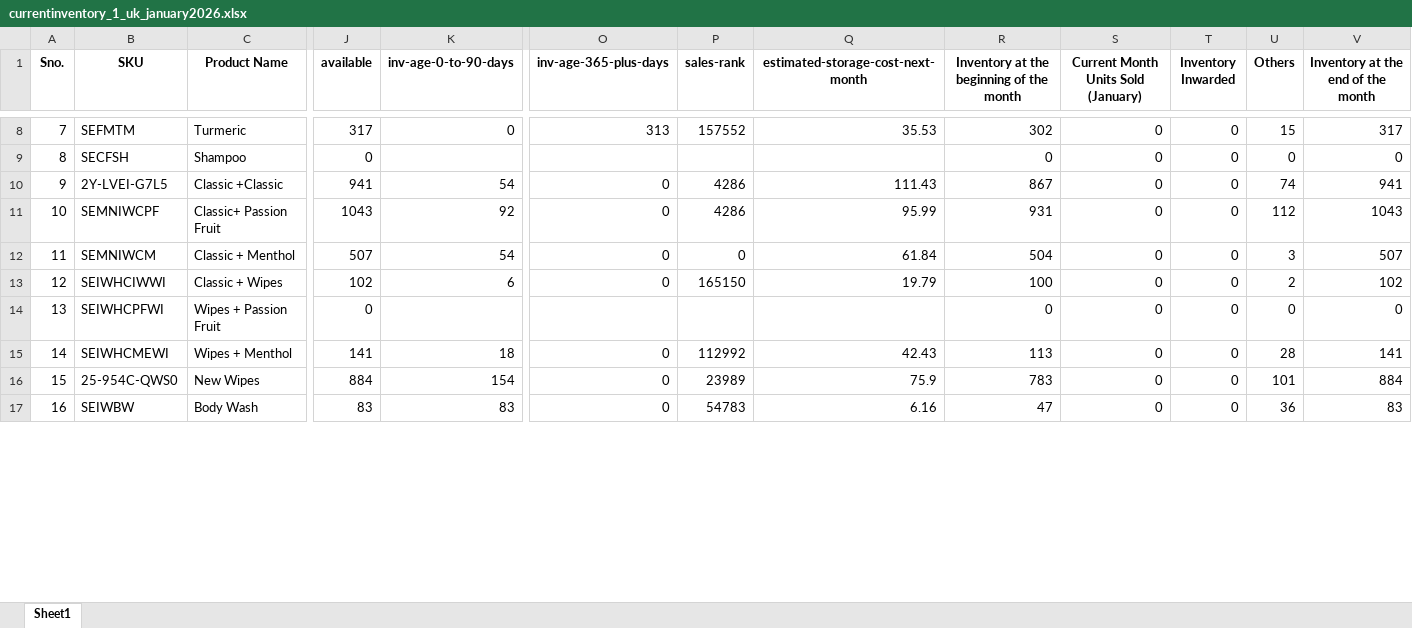
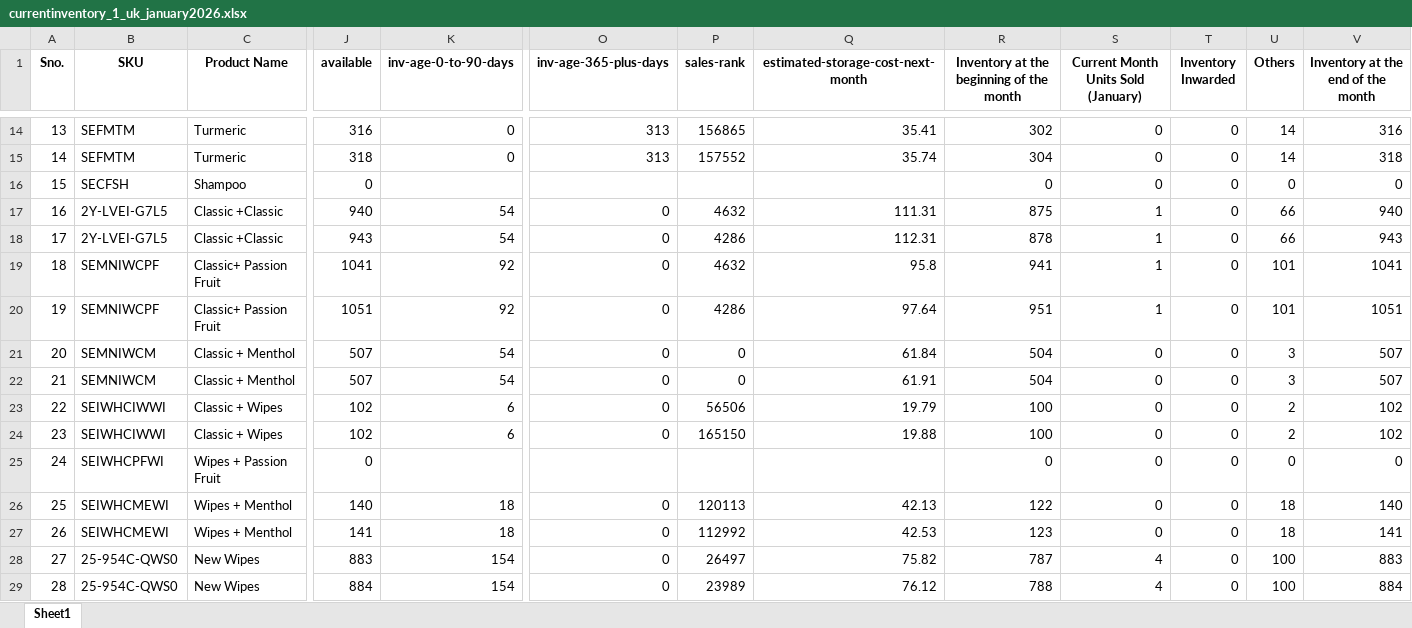
Before and after one commit to frontenddeveloper-lab/Phormula-tool, an Excel workbook: backend/uploads/currentinventory_1_uk_january2026.xlsx, sheet Sheet1, drawn as a sheet; only a part is shown, gaps mark what is left out; the shorter side is filled out with more unchanged rows; values as stored, in another font and other column widths than the file's, no borders; addresses are those after the commit; rows hold the shown columns only; the diff covers the shown part only; the diff names each change by its address in the sheet, - before the commit and + after, or states it on an @@ line.

```diff
--- a/backend/uploads/currentinventory_1_uk_january2026.xlsx (sheet Sheet1)
+++ b/backend/uploads/currentinventory_1_uk_january2026.xlsx (sheet Sheet1)
@@ column A (Sno.) renumbered between rows 3 and 31 @@
-J14 (available): 317
+J14 (available): 316
-P14 (sales-rank): 157552
+P14 (sales-rank): 156865
-Q14: 35.53
+Q14: 35.41
-U14 (Others): 15
+U14 (Others): 14
-V14: 317
+V14: 316
+row 15: 14 | SEFMTM | Turmeric | 318 | 0 | 313 | 157552 | 35.74 | 304 | 0 | 0 | 14 | 318
+row 17: 16 | 2Y-LVEI-G7L5 | Classic +Classic | 940 | 54 | 0 | 4632 | 111.31 | 875 | 1 | 0 | 66 | 940
-J18 (available): 941
+J18 (available): 943
-Q18: 111.43
+Q18: 112.31
-R18: 867
+R18: 878
-S18: 0
+S18: 1
-U18 (Others): 74
+U18 (Others): 66
-V18: 941
+V18: 943
+row 19: 18 | SEMNIWCPF | Classic+ Passion Fruit | 1041 | 92 | 0 | 4632 | 95.8 | 941 | 1 | 0 | 101 | 1041
-J20 (available): 1043
+J20 (available): 1051
-Q20: 95.99
+Q20: 97.64
-R20: 931
+R20: 951
-S20: 0
+S20: 1
-U20 (Others): 112
+U20 (Others): 101
-V20: 1043
+V20: 1051
+row 22: 21 | SEMNIWCM | Classic + Menthol | 507 | 54 | 0 | 0 | 61.91 | 504 | 0 | 0 | 3 | 507
-P23 (sales-rank): 165150
+P23 (sales-rank): 56506
+row 24: 23 | SEIWHCIWWI | Classic + Wipes | 102 | 6 | 0 | 165150 | 19.88 | 100 | 0 | 0 | 2 | 102
+row 26: 25 | SEIWHCMEWI | Wipes + Menthol | 140 | 18 | 0 | 120113 | 42.13 | 122 | 0 | 0 | 18 | 140
-Q27: 42.43
+Q27: 42.53
-R27: 113
+R27: 123
-U27 (Others): 28
+U27 (Others): 18
+row 28: 27 | 25-954C-QWS0 | New Wipes | 883 | 154 | 0 | 26497 | 75.82 | 787 | 4 | 0 | 100 | 883
-Q29: 75.9
+Q29: 76.12
-R29: 783
+R29: 788
-S29: 0
+S29: 4
-U29 (Others): 101
+U29 (Others): 100
```
Also changed, not shown: 8 added rows, 1 removed row and 24 edited cells elsewhere in this sheet, backend/uploads/forecasts_for_1_uk.xlsx, backend/uploads/inventory_forecast_1_uk_jan+2.xlsx, 2 other files.
